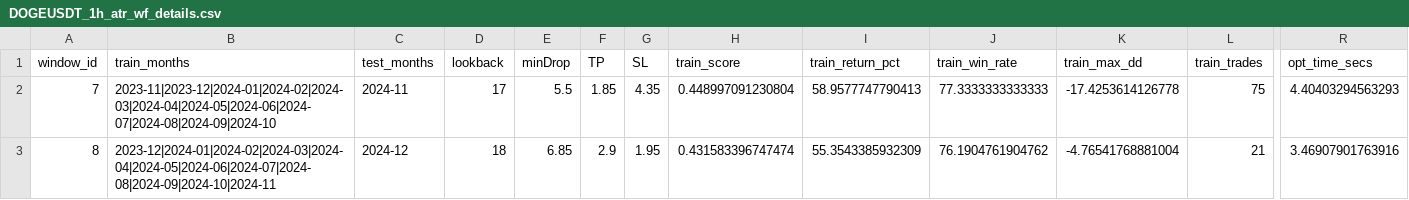
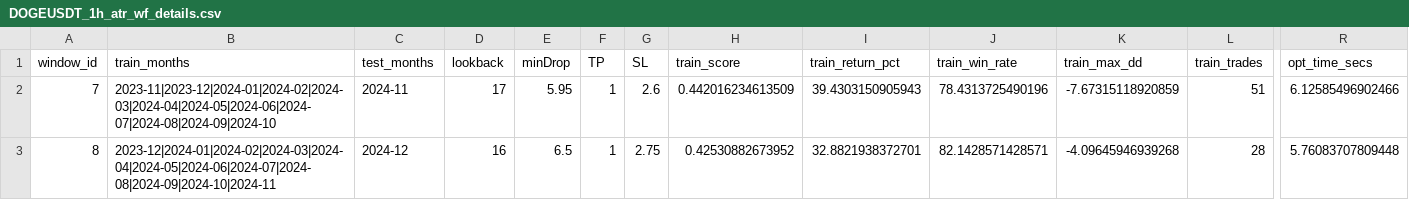
Before and after one commit to Wanzhe-Liao/insert-pin-strategy, a CSV file: walkforward_atr_symbols/DOGEUSDT_1h_atr_wf_details.csv, drawn as a sheet; only a part is shown, gaps mark what is left out; the diff covers the shown part only; the diff names each change by its address in the sheet, - before the commit and + after, or states it on an @@ line.

```diff
--- a/walkforward_atr_symbols/DOGEUSDT_1h_atr_wf_details.csv
+++ b/walkforward_atr_symbols/DOGEUSDT_1h_atr_wf_details.csv
-E2 (minDrop): 5.5
+E2 (minDrop): 5.95
-F2 (TP): 1.85
+F2 (TP): 1
-G2 (SL): 4.35
+G2 (SL): 2.6
-H2 (train_score): 0.448997091230804
+H2 (train_score): 0.442016234613509
-I2 (train_return_pct): 58.9577747790413
+I2 (train_return_pct): 39.4303150905943
-J2 (train_win_rate): 77.3333333333333
+J2 (train_win_rate): 78.4313725490196
-K2 (train_max_dd): -17.4253614126778
+K2 (train_max_dd): -7.67315118920859
-L2 (train_trades): 75
+L2 (train_trades): 51
-R2 (opt_time_secs): 4.40403294563293
+R2 (opt_time_secs): 6.12585496902466
-D3 (lookback): 18
+D3 (lookback): 16
-E3 (minDrop): 6.85
+E3 (minDrop): 6.5
-F3 (TP): 2.9
+F3 (TP): 1
-G3 (SL): 1.95
+G3 (SL): 2.75
-H3 (train_score): 0.431583396747474
+H3 (train_score): 0.42530882673952
-I3 (train_return_pct): 55.3543385932309
+I3 (train_return_pct): 32.8821938372701
-J3 (train_win_rate): 76.1904761904762
+J3 (train_win_rate): 82.1428571428571
-K3 (train_max_dd): -4.76541768881004
+K3 (train_max_dd): -4.09645946939268
-L3 (train_trades): 21
+L3 (train_trades): 28
-R3 (opt_time_secs): 3.46907901763916
+R3 (opt_time_secs): 5.76083707809448
```
Also changed, not shown: 131 edited cells elsewhere in this file, docs/reports/multitimeframe_atr_walkforward_summary_round1.csv, walkforward_atr_symbols/DOGEUSDT_30m_atr_wf_details.csv, 25 other files.
